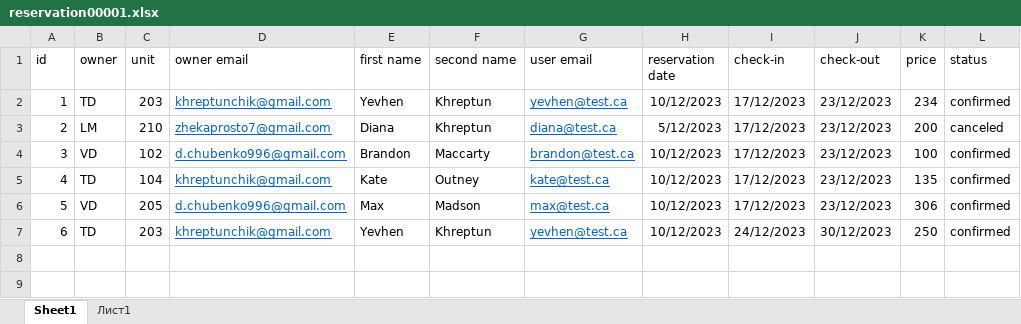
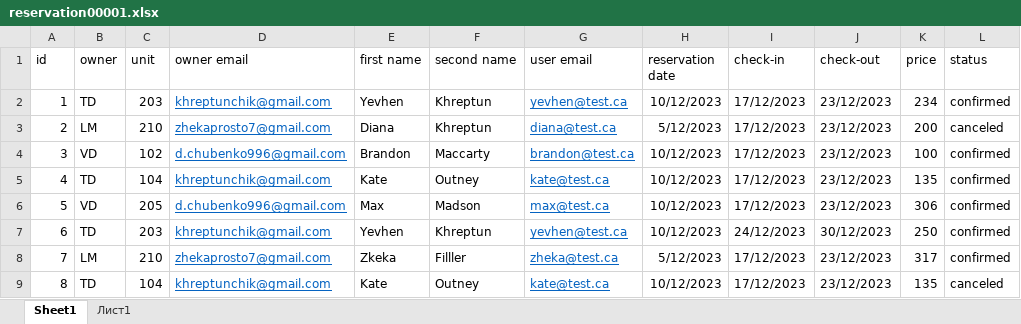
Before and after one commit to khreptunyevhen/hotel-reservation, an Excel workbook: front-end/src/assets/data/reservation00001.xlsx, sheet Sheet1, drawn as a sheet; values as stored, in another font and other column widths than the file's, no borders; the diff names each change by its address in the sheet, - before the commit and + after, or states it on an @@ line.

Commit message:
send emails

```diff
--- a/front-end/src/assets/data/reservation00001.xlsx (sheet Sheet1)
+++ b/front-end/src/assets/data/reservation00001.xlsx (sheet Sheet1)
+row 8: 7 | LM | 210 | zhekaprosto7@gmail.com | Zkeka | Filller | zheka@test.ca | 5/12/2023 | 17/12/2023 | 23/12/2023 | 317 | confirmed
+row 9: 8 | TD | 104 | khreptunchik@gmail.com | Kate | Outney | kate@test.ca | 10/12/2023 | 17/12/2023 | 23/12/2023 | 135 | canceled
```
Also changed, not shown: 1 other file.
